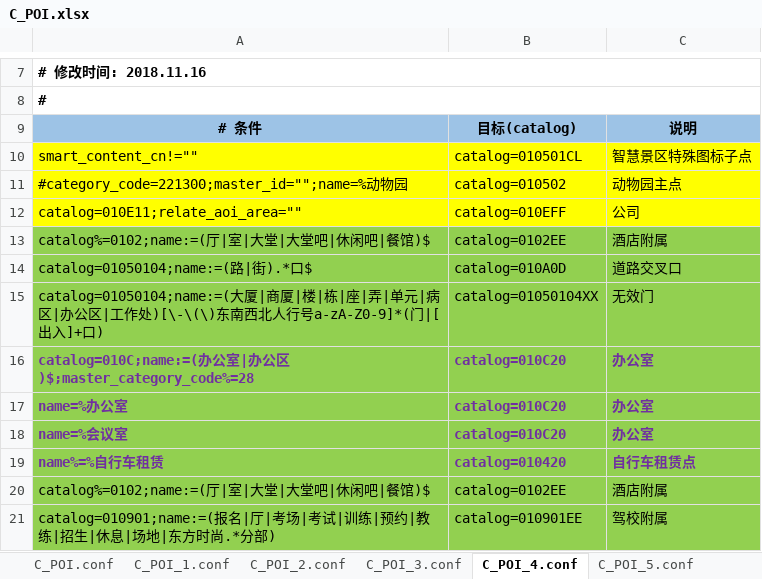
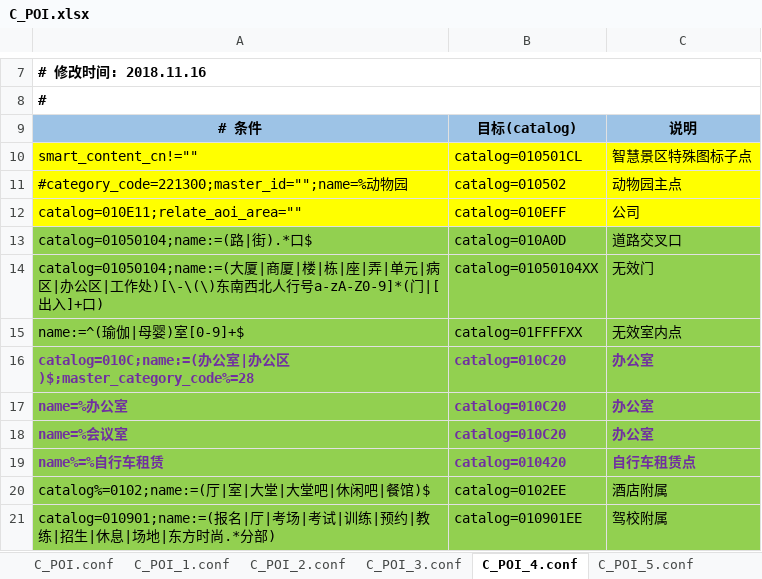
Before and after one commit to qiyancos/ConditionAssign, an Excel workbook: conf/excel/C_POI.xlsx, sheet C_POI_4.conf, drawn as a sheet; only a part is shown, gaps mark what is left out; values as stored, in another font and other column widths than the file's, no borders; removed rows and columns are numbered as before the commit, all else as after; the diff names each change by its address in the sheet, - before the commit and + after, or states it on an @@ line.

```diff
--- a/conf/excel/C_POI.xlsx (sheet C_POI_4.conf)
+++ b/conf/excel/C_POI.xlsx (sheet C_POI_4.conf)
-row 13: catalog%=0102;name:=(厅|室|大堂|大堂吧|休闲吧|餐馆)$ | catalog=0102EE | 酒店附属
+row 15: name:=^(瑜伽|母婴)室[0-9]+$ | catalog=01FFFFXX | 无效室内点
```
Also changed, not shown: conf/excel/C_SubwayST.xlsx, 4 other files.
